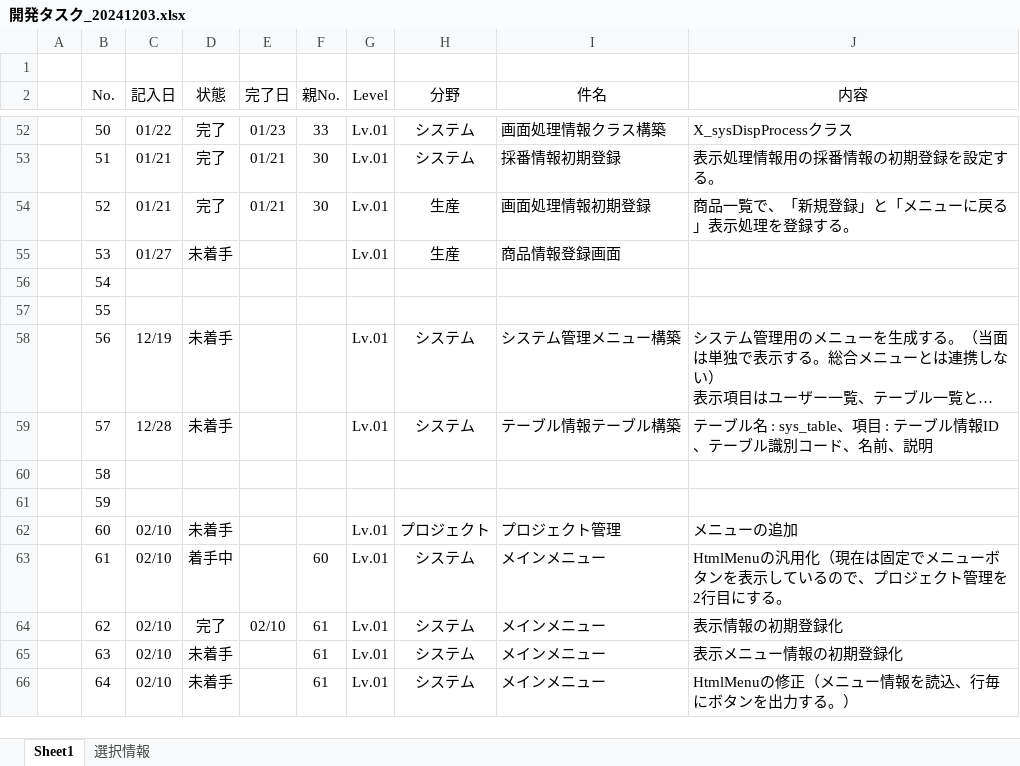
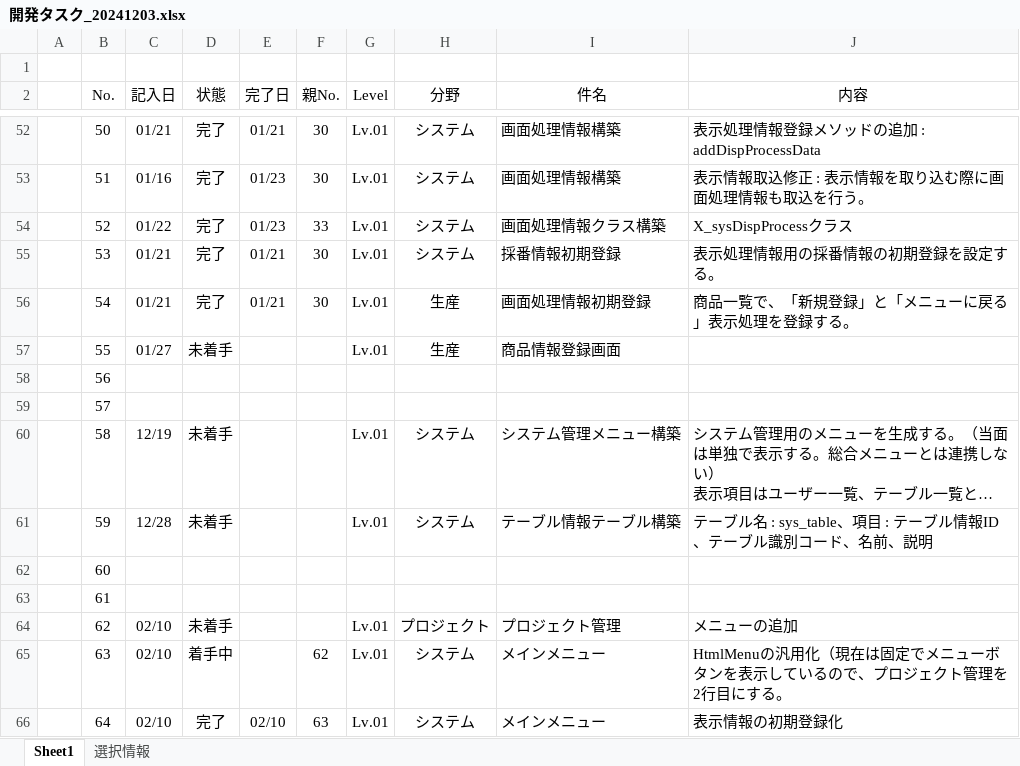
Before and after one commit to officina-hide/busiframe, an Excel workbook: document/開発タスク_20241203.xlsx, sheet Sheet1, drawn as a sheet; only a part is shown, gaps mark what is left out; long unchanged cells end in …; values as stored, in another font and other column widths than the file's, no borders; conditional formats not drawn; removed rows and columns are numbered as before the commit, all else as after; the diff covers the shown part only; the diff names each change by its address in the sheet, - before the commit and + after, or states it on an @@ line.

```diff
--- a/document/開発タスク_20241203.xlsx (sheet Sheet1)
+++ b/document/開発タスク_20241203.xlsx (sheet Sheet1)
-C52 (記入日): 01/22
+C52 (記入日): 01/21
-E52 (完了日): 01/23
+E52 (完了日): 01/21
-F52 (親No.): 33
+F52 (親No.): 30
-I52 (件名): 画面処理情報クラス構築
+I52 (件名): 画面処理情報構築
-J52 (内容): X_sysDispProcessクラス
+J52 (内容): 表示処理情報登録メソッドの追加 : addDispProcessData
-C53 (記入日): 01/21
+C53 (記入日): 01/16
-E53:E54 (完了日): 01/21
+E53:E54 (完了日): 01/23
-I53 (件名): 採番情報初期登録
+I53 (件名): 画面処理情報構築
-J53 (内容): 表示処理情報用の採番情報の初期登録を設定する。
+J53 (内容): 表示情報取込修正 : 表示情報を取り込む際に画面処理情報も取込を行う。
-C54 (記入日): 01/21
+C54 (記入日): 01/22
-F54 (親No.): 30
+F54 (親No.): 33
-H54 (分野): 生産
+H54 (分野): システム
-I54 (件名): 画面処理情報初期登録
+I54 (件名): 画面処理情報クラス構築
-J54 (内容): 商品一覧で、「新規登録」と「メニューに戻る」表示処理を登録する。
+J54 (内容): X_sysDispProcessクラス
+row 55:  | 53 | 01/21 | 完了 | 01/21 | 30 | Lv.01 | システム | 採番情報初期登録 | 表示処理情報用の採番情報の初期登録を設定する。
+row 56:  | 54 | 01/21 | 完了 | 01/21 | 30 | Lv.01 | 生産 | 画面処理情報初期登録 | 商品一覧で、「新規登録」と「メニューに戻る」表示処理を登録する。
-B57 (No.): 53
+B57 (No.): 55
-B58 (No.): 54
+B58 (No.): 56
-B59 (No.): 55
+B59 (No.): 57
-B60 (No.): 56
+B60 (No.): 58
-B61 (No.): 57
+B61 (No.): 59
-B62 (No.): 58
+B62 (No.): 60
-B63 (No.): 59
+B63 (No.): 61
-B64 (No.): 60
+B64 (No.): 62
-row 63:  | 61 | 02/10 | 着手中 |  | 60 | Lv.01 | システム | メインメニュー | HtmlMenuの汎用化（現在は固定でメニューボタンを表示しているので、プロジェクト管理を2行目にする。
-row 64:  | 62 | 02/10 | 完了 | 02/10 | 61 | Lv.01 | システム | メインメニュー | 表示情報の初期登録化
-D65 (状態): 未着手
+D65 (状態): 着手中
-F65 (親No.): 61
+F65 (親No.): 62
-J65 (内容): 表示メニュー情報の初期登録化
+J65 (内容): HtmlMenuの汎用化（現在は固定でメニューボタンを表示しているので、プロジェクト管理を2行目にする。
-D66 (状態): 未着手
+D66 (状態): 完了
-E66 (完了日): (empty)
+E66 (完了日): 02/10
-F66 (親No.): 61
+F66 (親No.): 63
-J66 (内容): HtmlMenuの修正（メニュー情報を読込、行毎にボタンを出力する。）
+J66 (内容): 表示情報の初期登録化
```
Also changed, not shown: 2 added rows, 48 edited cells and row numbers in column A elsewhere in this sheet, 3 other files.
